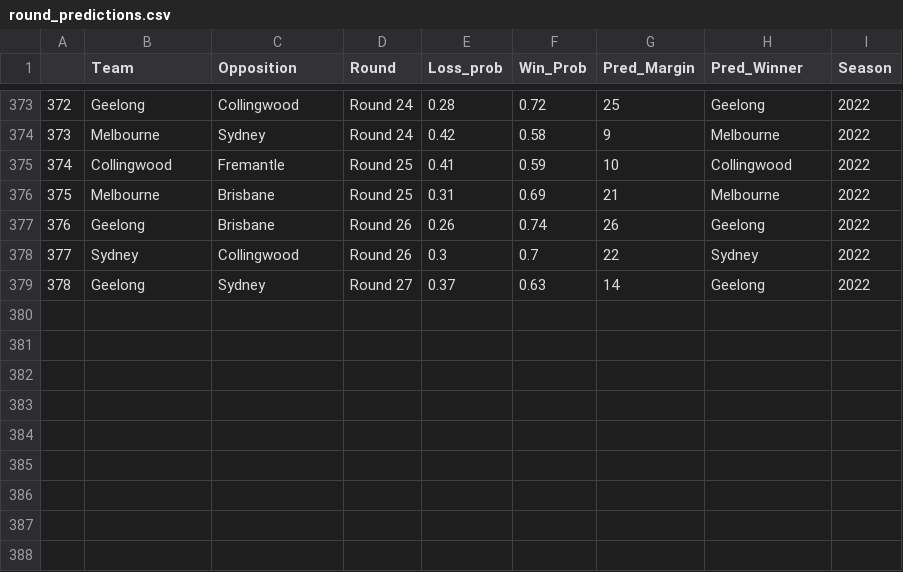
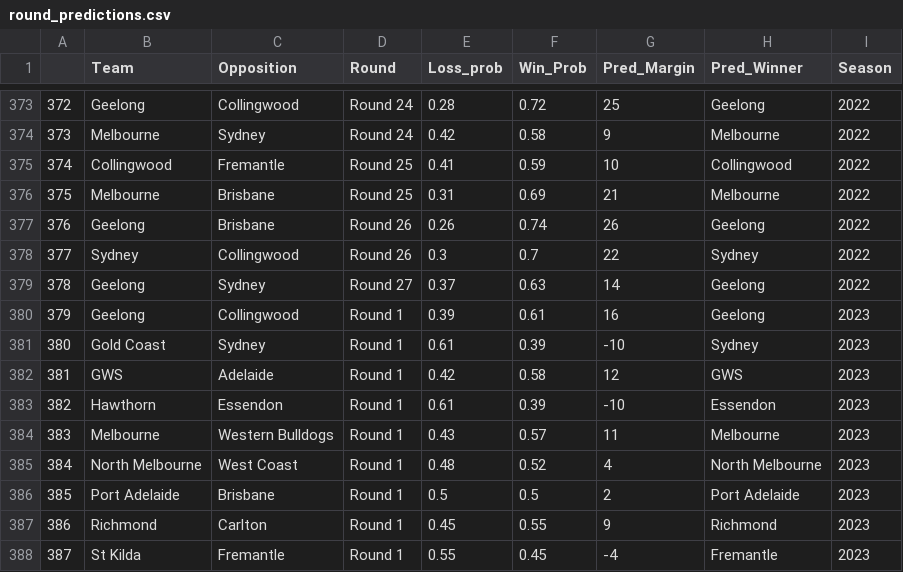
Before and after one commit to mitch-mooney/AFL_Predictions, a CSV file: csv_files/round_predictions.csv, drawn as a sheet; only a part is shown, gaps mark what is left out; the diff names each change by its address in the sheet, - before the commit and + after, or states it on an @@ line.

Commit message:
2023 Round 1

```diff
--- a/csv_files/round_predictions.csv
+++ b/csv_files/round_predictions.csv
+row 380: 379 | Geelong | Collingwood | Round 1 | 0.39 | 0.61 | 16 | Geelong | 2023
+row 381: 380 | Gold Coast | Sydney | Round 1 | 0.61 | 0.39 | -10 | Sydney | 2023
+row 382: 381 | GWS | Adelaide | Round 1 | 0.42 | 0.58 | 12 | GWS | 2023
+row 383: 382 | Hawthorn | Essendon | Round 1 | 0.61 | 0.39 | -10 | Essendon | 2023
+row 384: 383 | Melbourne | Western Bulldogs | Round 1 | 0.43 | 0.57 | 11 | Melbourne | 2023
+row 385: 384 | North Melbourne | West Coast | Round 1 | 0.48 | 0.52 | 4 | North Melbourne | 2023
+row 386: 385 | Port Adelaide | Brisbane | Round 1 | 0.5 | 0.5 | 2 | Port Adelaide | 2023
+row 387: 386 | Richmond | Carlton | Round 1 | 0.45 | 0.55 | 9 | Richmond | 2023
+row 388: 387 | St Kilda | Fremantle | Round 1 | 0.55 | 0.45 | -4 | Fremantle | 2023
```
Also changed, not shown: csv_files/Team_Ratings.csv, csv_files/betting_odds.csv, 2 other files.
